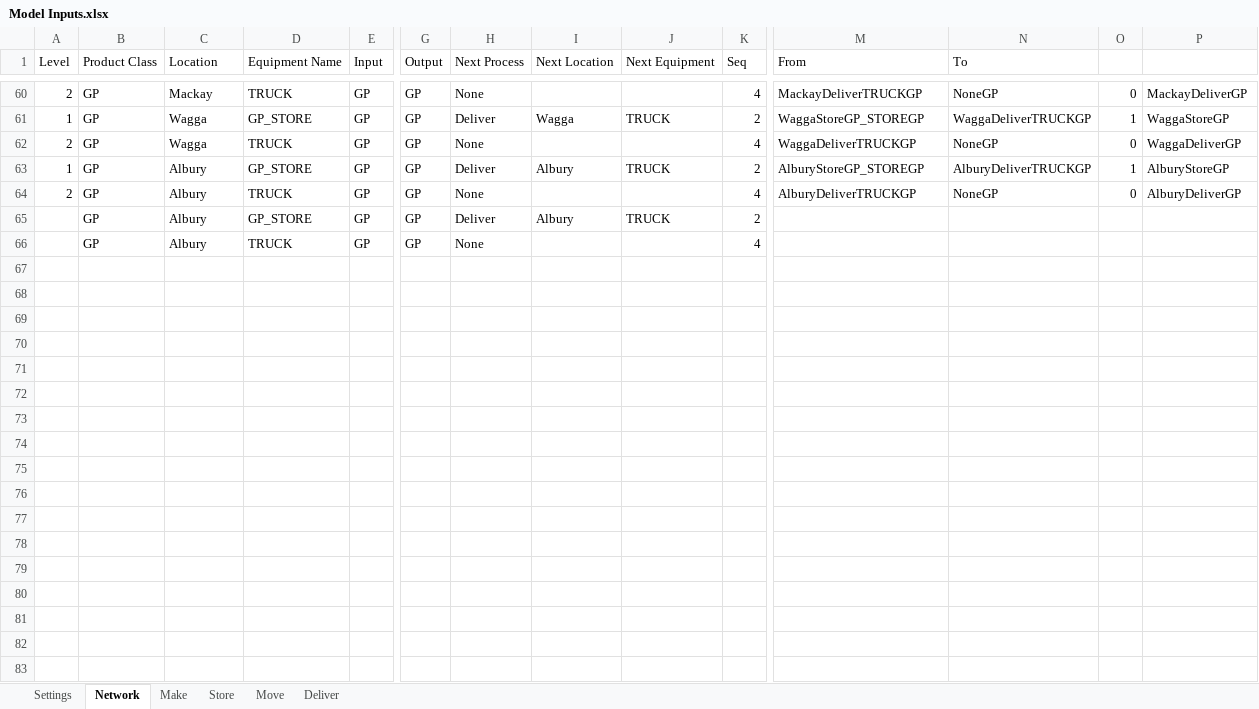
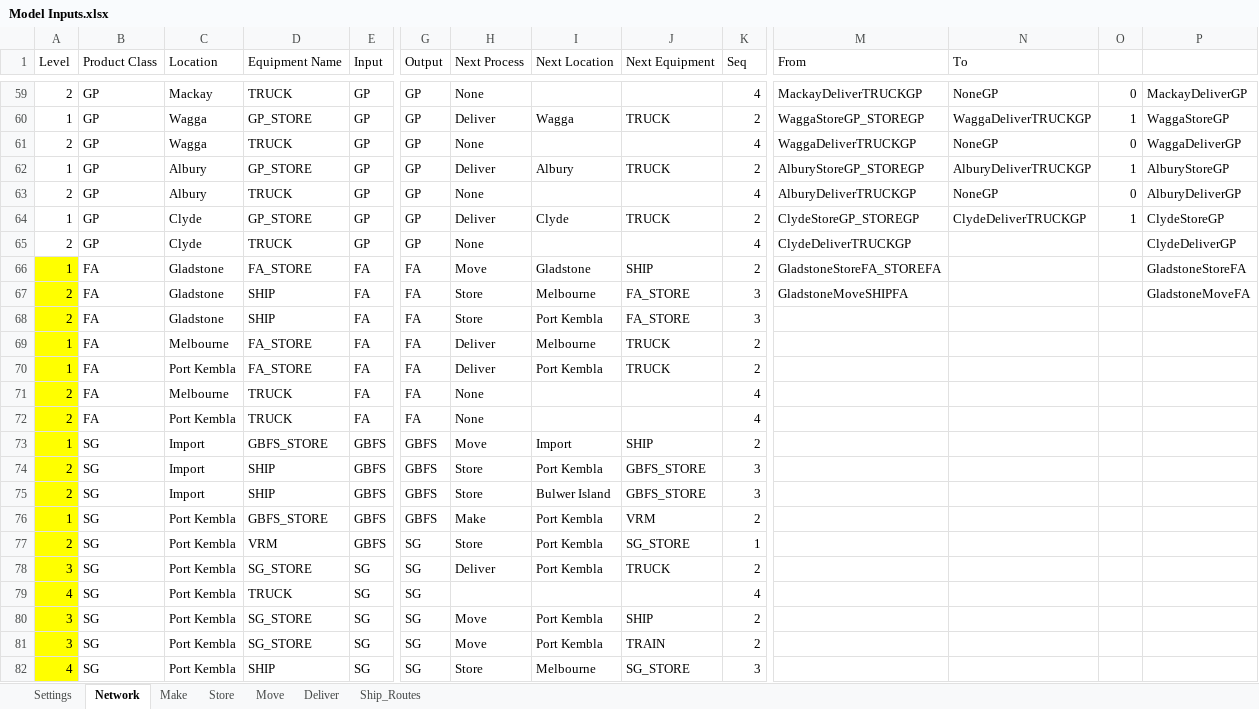
Before and after one commit to ZPrins/CA, an Excel workbook: Model Inputs.xlsx, sheet Network, drawn as a sheet; only a part is shown, gaps mark what is left out; values as stored, in another font and other column widths than the file's, no borders; conditional formats not drawn; addresses are those after the commit; rows hold the shown columns only; the diff covers the shown part only; the diff names each change by its address in the sheet, - before the commit and + after, or states it on an @@ line.

Commit message:
Added all inputs to the xlsx, now generates a file with correct parameters, run_sim.py creates a simulation mode from the generated xlsx and runs it, plus creates an output folder with files

```diff
--- a/Model Inputs.xlsx (sheet Network)
+++ b/Model Inputs.xlsx (sheet Network)
+sheet tab: Ship_Routes
-A64 (Level): (empty)
+A64 (Level): 1
-C64:C65 (Location): Albury
+C64:C65 (Location): Clyde
-I64 (Next Location): Albury
+I64 (Next Location): Clyde
-M64 (From): (empty)
+M64 (From): ClydeStoreGP_STOREGP
-N64 (To): (empty)
+N64 (To): ClydeDeliverTRUCKGP
-O64: (empty)
+O64: 1
-P64: (empty)
+P64: ClydeStoreGP
-A65 (Level): (empty)
+A65 (Level): 2
-M65 (From): (empty)
+M65 (From): ClydeDeliverTRUCKGP
-P65: (empty)
+P65: ClydeDeliverGP
+row 66: 1 | FA | Gladstone | FA_STORE | FA | FA | Move | Gladstone | SHIP | 2 | GladstoneStoreFA_STOREFA |  |  | GladstoneStoreFA
+row 67: 2 | FA | Gladstone | SHIP | FA | FA | Store | Melbourne | FA_STORE | 3 | GladstoneMoveSHIPFA |  |  | GladstoneMoveFA
+row 68: 2 | FA | Gladstone | SHIP | FA | FA | Store | Port Kembla | FA_STORE | 3
+row 69: 1 | FA | Melbourne | FA_STORE | FA | FA | Deliver | Melbourne | TRUCK | 2
+row 70: 1 | FA | Port Kembla | FA_STORE | FA | FA | Deliver | Port Kembla | TRUCK | 2
+row 71: 2 | FA | Melbourne | TRUCK | FA | FA | None |  |  | 4
+row 72: 2 | FA | Port Kembla | TRUCK | FA | FA | None |  |  | 4
+row 73: 1 | SG | Import | GBFS_STORE | GBFS | GBFS | Move | Import | SHIP | 2
+row 74: 2 | SG | Import | SHIP | GBFS | GBFS | Store | Port Kembla | GBFS_STORE | 3
+row 75: 2 | SG | Import | SHIP | GBFS | GBFS | Store | Bulwer Island | GBFS_STORE | 3
+row 76: 1 | SG | Port Kembla | GBFS_STORE | GBFS | GBFS | Make | Port Kembla | VRM | 2
+row 77: 2 | SG | Port Kembla | VRM | GBFS | SG | Store | Port Kembla | SG_STORE | 1
+row 78: 3 | SG | Port Kembla | SG_STORE | SG | SG | Deliver | Port Kembla | TRUCK | 2
+row 79: 4 | SG | Port Kembla | TRUCK | SG | SG |  |  |  | 4
+row 80: 3 | SG | Port Kembla | SG_STORE | SG | SG | Move | Port Kembla | SHIP | 2
+row 81: 3 | SG | Port Kembla | SG_STORE | SG | SG | Move | Port Kembla | TRAIN | 2
+row 82: 4 | SG | Port Kembla | SHIP | SG | SG | Store | Melbourne | SG_STORE | 3
```
Also changed, not shown: 25 added rows, 5 removed rows, 38 edited cells and cell formats elsewhere in this sheet, sheet Deliver, sheet Store, sheet Make, formulas that keep their value, 13 other files.
